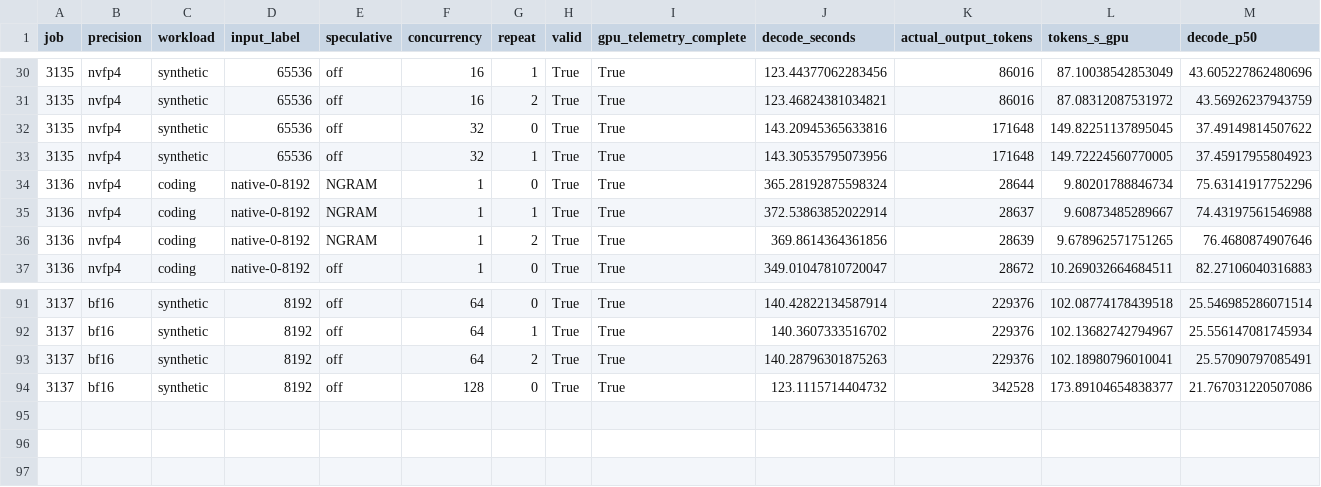
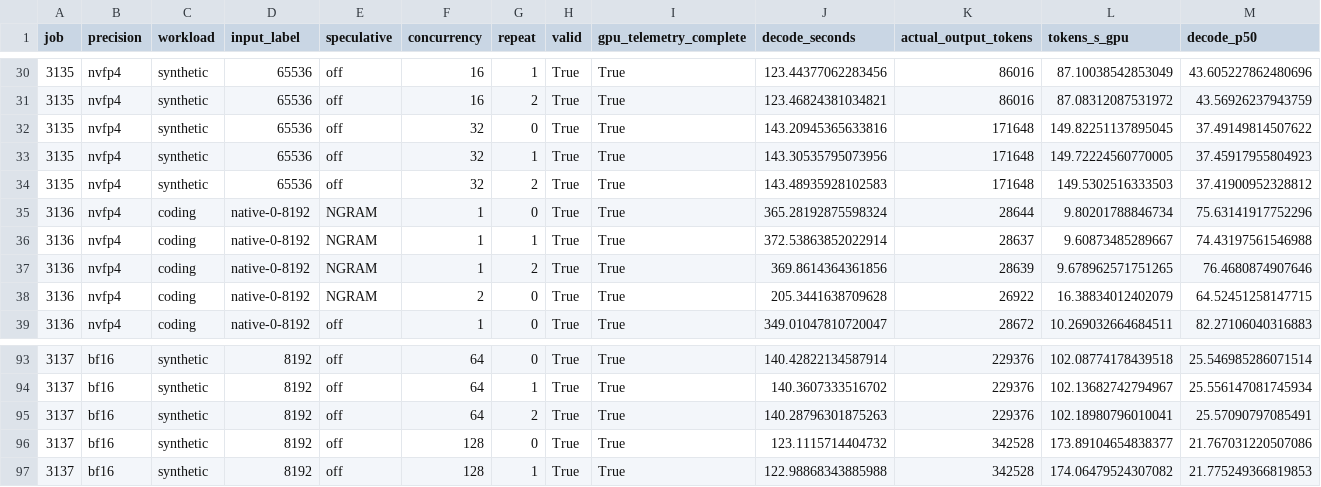
Before and after one commit to zhiyuanhubj/agent-benchmark-evals-20261019, a CSV file: evidence/muse_decode_perf_20261029/decode_rounds.csv, drawn as a sheet; only a part is shown, gaps mark what is left out; rows hold the shown columns only; the diff names each change by its address in the sheet, - before the commit and + after, or states it on an @@ line.

Commit message:
Update independent Muse decode-only measurement progress

```diff
--- a/evidence/muse_decode_perf_20261029/decode_rounds.csv
+++ b/evidence/muse_decode_perf_20261029/decode_rounds.csv
+row 34: 3135 | nvfp4 | synthetic | 65536 | off | 32 | 2 | True | True | 143.48935928102583 | 171648 | 149.5302516333503 | 37.41900952328812
+row 38: 3136 | nvfp4 | coding | native-0-8192 | NGRAM | 2 | 0 | True | True | 205.3441638709628 | 26922 | 16.38834012402079 | 64.52451258147715
+row 97: 3137 | bf16 | synthetic | 8192 | off | 128 | 1 | True | True | 122.98868343885988 | 342528 | 174.06479524307082 | 21.775249366819853
```
Also changed, not shown: evidence/muse_decode_perf_20261029/decode_matrix.csv, evidence/muse_decode_perf_20261029/decode_points.csv, 16 other files.
